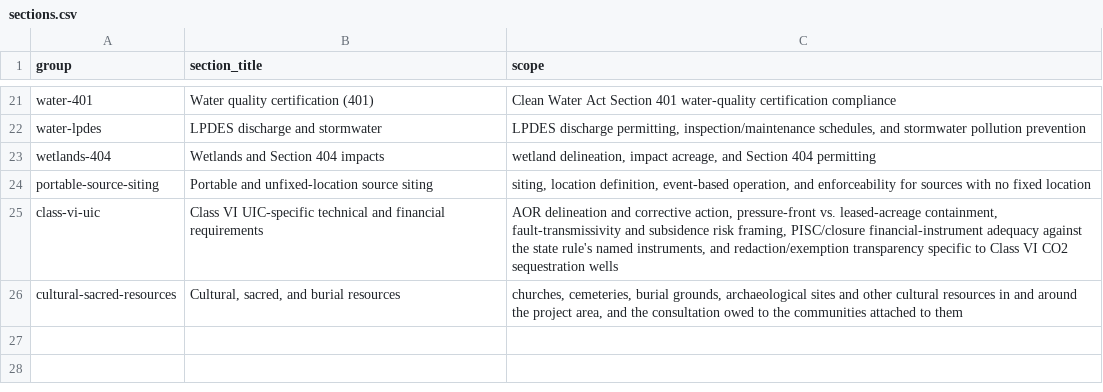
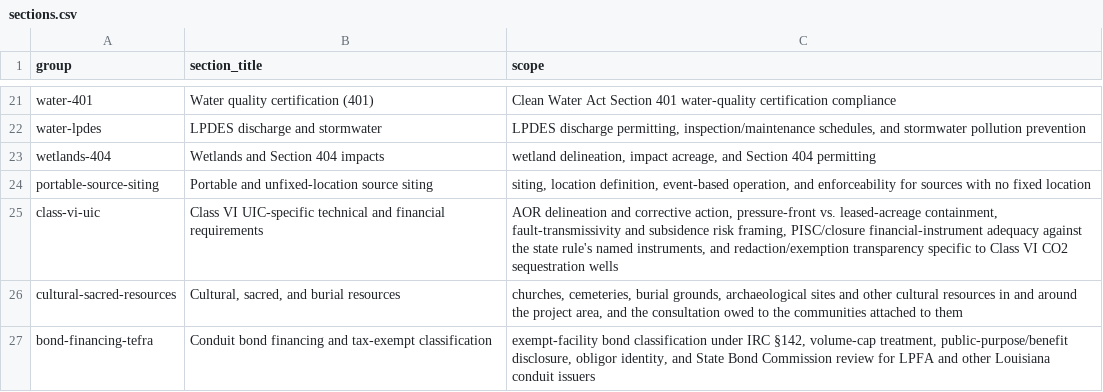
Before and after one commit to Lythimus/bayou-blockade-skills, a CSV file: skills/permit-analysis/questions/sections.csv, drawn as a sheet; only a part is shown, gaps mark what is left out; the diff names each change by its address in the sheet, - before the commit and + after, or states it on an @@ line.

```diff
--- a/skills/permit-analysis/questions/sections.csv
+++ b/skills/permit-analysis/questions/sections.csv
+row 27: bond-financing-tefra | Conduit bond financing and tax-exempt classification | exempt-facility bond classification under IRC §142, volume-cap treatment, public-purpose/benefit disclosure, obligor identity, and State Bond Commission review for LPFA and other Louisiana conduit issuers
```
Also changed, not shown: skills/permit-analysis/questions/question-bank.csv, 25 other files.
